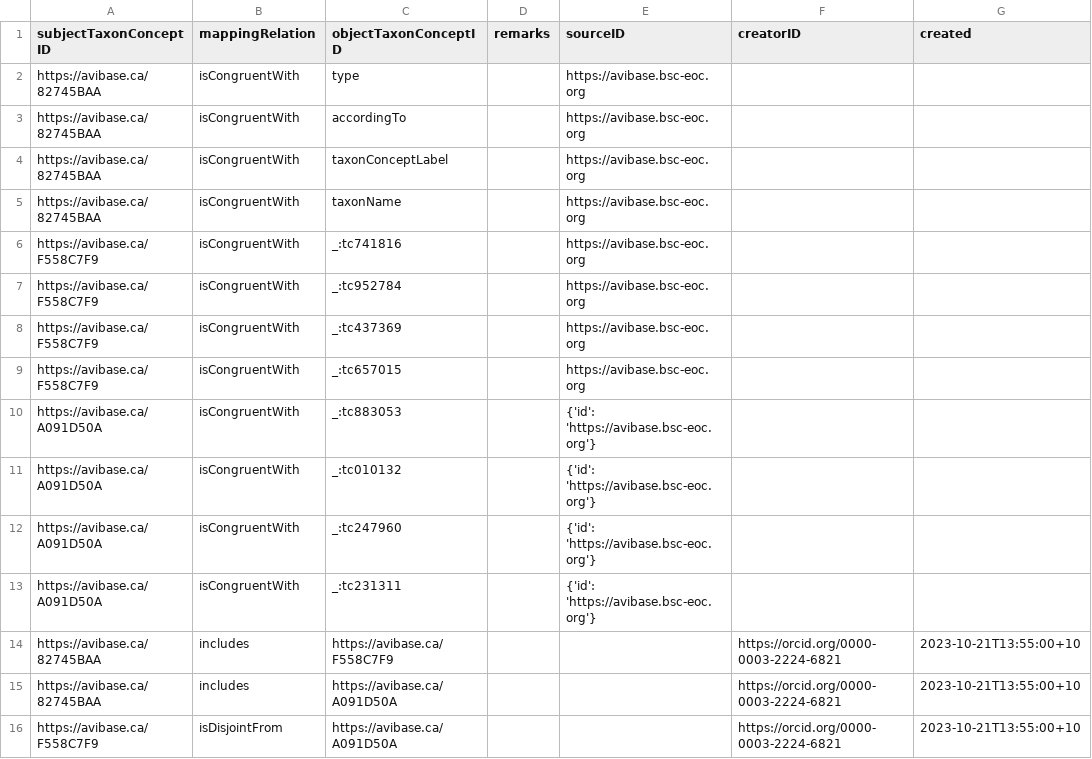
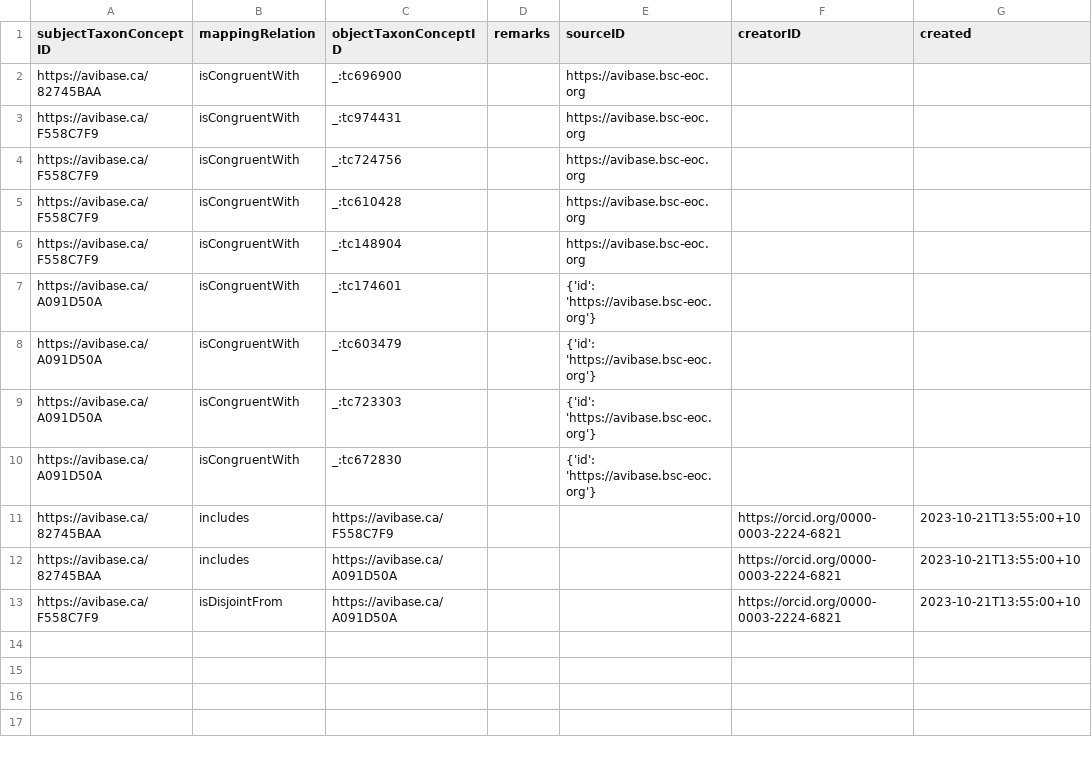
Before and after one commit to tdwg/tcs2, a CSV file: recipes/avibase-circus-cyaneus-hudsonius/datapackage/TaxonConceptMapping.csv, drawn as a sheet.

Commit message:
update recipes/avibase-circus-cyaneus-hudsonius.jsonld

```diff
--- a/recipes/avibase-circus-cyaneus-hudsonius/datapackage/TaxonConceptMapping.csv
+++ b/recipes/avibase-circus-cyaneus-hudsonius/datapackage/TaxonConceptMapping.csv
@@ -1,14 +1,11 @@
 subjectTaxonConceptID,mappingRelation,objectTaxonConceptID,remarks,sourceID,creatorID,created
-https://avibase.ca/82745BAA,isCongruentWith,type,,https://avibase.bsc-eoc.org,,
-https://avibase.ca/82745BAA,isCongruentWith,accordingTo,,https://avibase.bsc-eoc.org,,
-https://avibase.ca/82745BAA,isCongruentWith,taxonConceptLabel,,https://avibase.bsc-eoc.org,,
-https://avibase.ca/82745BAA,isCongruentWith,taxonName,,https://avibase.bsc-eoc.org,,
-https://avibase.ca/F558C7F9,isCongruentWith,_:tc741816,,https://avibase.bsc-eoc.org,,
-https://avibase.ca/F558C7F9,isCongruentWith,_:tc952784,,https://avibase.bsc-eoc.org,,
-https://avibase.ca/F558C7F9,isCongruentWith,_:tc437369,,https://avibase.bsc-eoc.org,,
-https://avibase.ca/F558C7F9,isCongruentWith,_:tc657015,,https://avibase.bsc-eoc.org,,
-https://avibase.ca/A091D50A,isCongruentWith,_:tc883053,,{'id': 'https://avibase.bsc-eoc.org'},,
-https://avibase.ca/A091D50A,isCongruentWith,_:tc010132,,{'id': 'https://avibase.bsc-eoc.org'},,
-https://avibase.ca/A091D50A,isCongruentWith,_:tc247960,,{'id': 'https://avibase.bsc-eoc.org'},,
-https://avibase.ca/A091D50A,isCongruentWith,_:tc231311,,{'id': 'https://avibase.bsc-eoc.org'},,
+https://avibase.ca/82745BAA,isCongruentWith,_:tc696900,,https://avibase.bsc-eoc.org,,
+https://avibase.ca/F558C7F9,isCongruentWith,_:tc974431,,https://avibase.bsc-eoc.org,,
+https://avibase.ca/F558C7F9,isCongruentWith,_:tc724756,,https://avibase.bsc-eoc.org,,
+https://avibase.ca/F558C7F9,isCongruentWith,_:tc610428,,https://avibase.bsc-eoc.org,,
+https://avibase.ca/F558C7F9,isCongruentWith,_:tc148904,,https://avibase.bsc-eoc.org,,
+https://avibase.ca/A091D50A,isCongruentWith,_:tc174601,,{'id': 'https://avibase.bsc-eoc.org'},,
+https://avibase.ca/A091D50A,isCongruentWith,_:tc603479,,{'id': 'https://avibase.bsc-eoc.org'},,
+https://avibase.ca/A091D50A,isCongruentWith,_:tc723303,,{'id': 'https://avibase.bsc-eoc.org'},,
+https://avibase.ca/A091D50A,isCongruentWith,_:tc672830,,{'id': 'https://avibase.bsc-eoc.org'},,
 https://avibase.ca/82745BAA,includes,https://avibase.ca/F558C7F9,,,https://orcid.org/0000-0003-2224-6821,2023-10-21T13:55:00+10
```
Also changed, not shown: recipes/avibase-circus-cyaneus-hudsonius/datapackage/TaxonConcept.csv, recipes/avibase-circus-cyaneus-hudsonius/datapackage/TaxonName.csv, 1 other file.
